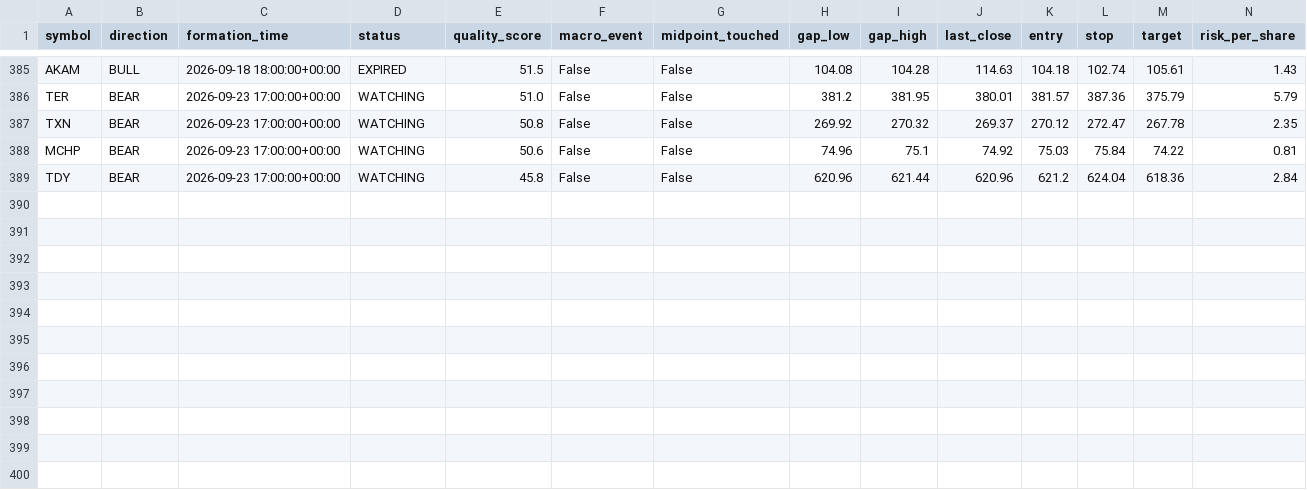
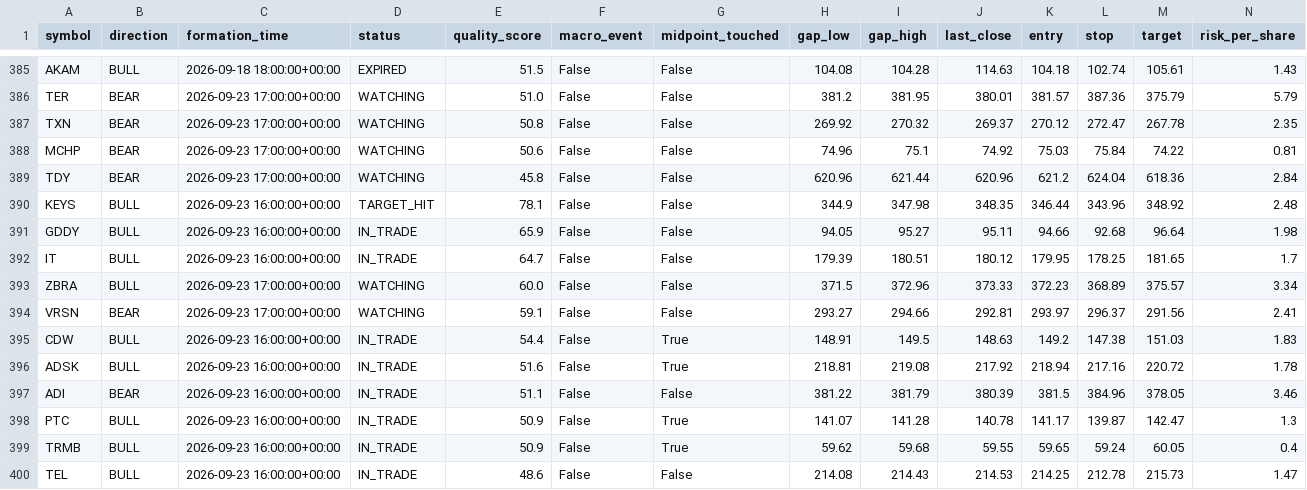
Before and after one commit to bsayrafi/stocks, a CSV file: logs/fvg_signals.csv, drawn as a sheet; only a part is shown, gaps mark what is left out; rows hold the shown columns only; the diff names each change by its address in the sheet, - before the commit and + after, or states it on an @@ line.

Commit message:
Update signal log 2026-09-23 17:33 UTC

```diff
--- a/logs/fvg_signals.csv
+++ b/logs/fvg_signals.csv
+row 390: KEYS | BULL | 2026-09-23 16:00:00+00:00 | TARGET_HIT | 78.1 | False | False | 344.9 | 347.98 | 348.35 | 346.44 | 343.96 | 348.92 | 2.48
+row 391: GDDY | BULL | 2026-09-23 16:00:00+00:00 | IN_TRADE | 65.9 | False | False | 94.05 | 95.27 | 95.11 | 94.66 | 92.68 | 96.64 | 1.98
+row 392: IT | BULL | 2026-09-23 16:00:00+00:00 | IN_TRADE | 64.7 | False | False | 179.39 | 180.51 | 180.12 | 179.95 | 178.25 | 181.65 | 1.7
+row 393: ZBRA | BULL | 2026-09-23 17:00:00+00:00 | WATCHING | 60.0 | False | False | 371.5 | 372.96 | 373.33 | 372.23 | 368.89 | 375.57 | 3.34
+row 394: VRSN | BEAR | 2026-09-23 17:00:00+00:00 | WATCHING | 59.1 | False | False | 293.27 | 294.66 | 292.81 | 293.97 | 296.37 | 291.56 | 2.41
+row 395: CDW | BULL | 2026-09-23 16:00:00+00:00 | IN_TRADE | 54.4 | False | True | 148.91 | 149.5 | 148.63 | 149.2 | 147.38 | 151.03 | 1.83
+row 396: ADSK | BULL | 2026-09-23 16:00:00+00:00 | IN_TRADE | 51.6 | False | True | 218.81 | 219.08 | 217.92 | 218.94 | 217.16 | 220.72 | 1.78
+row 397: ADI | BEAR | 2026-09-23 16:00:00+00:00 | IN_TRADE | 51.1 | False | False | 381.22 | 381.79 | 380.39 | 381.5 | 384.96 | 378.05 | 3.46
+row 398: PTC | BULL | 2026-09-23 16:00:00+00:00 | IN_TRADE | 50.9 | False | True | 141.07 | 141.28 | 140.78 | 141.17 | 139.87 | 142.47 | 1.3
+row 399: TRMB | BULL | 2026-09-23 16:00:00+00:00 | IN_TRADE | 50.9 | False | True | 59.62 | 59.68 | 59.55 | 59.65 | 59.24 | 60.05 | 0.4
+row 400: TEL | BULL | 2026-09-23 16:00:00+00:00 | IN_TRADE | 48.6 | False | False | 214.08 | 214.43 | 214.53 | 214.25 | 212.78 | 215.73 | 1.47
```
